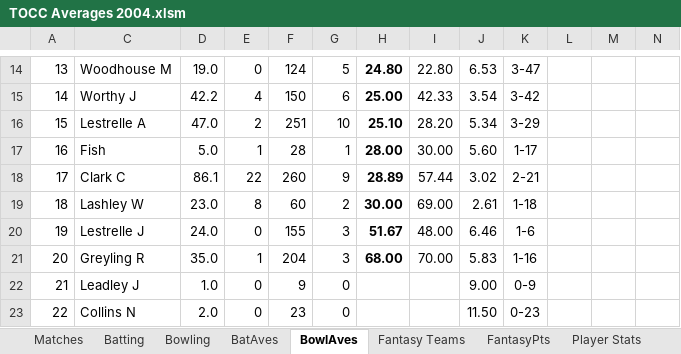
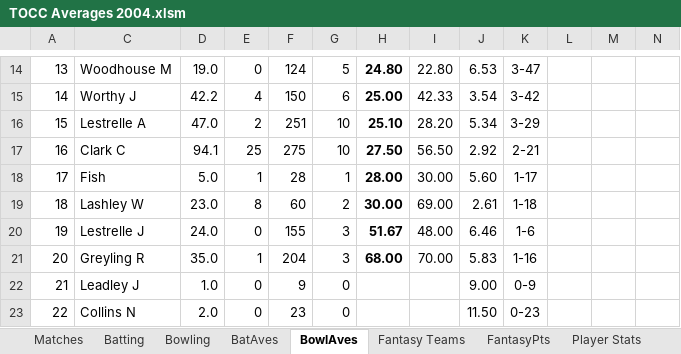
Before and after one commit to mikewoodhouse/stan, an Excel workbook: data/xldata/TOCC Averages 2004.xlsm, sheet BowlAves, drawn as a sheet; only a part is shown, gaps mark what is left out; values as stored, in another font and other column widths than the file's, no borders; the diff covers the shown part only; the diff names each change by its address in the sheet, - before the commit and + after, or states it on an @@ line.

```diff
--- a/data/xldata/TOCC Averages 2004.xlsm (sheet BowlAves)
+++ b/data/xldata/TOCC Averages 2004.xlsm (sheet BowlAves)
-C17: Fish
+C17: Clark C
-D17: 5.0
+D17: 94.1
-E17: 1
+E17: 25
-F17: 28
+F17: 275
-G17: 1
+G17: 10
-H17: 28.00
+H17: 27.50
-I17: 30.00
+I17: 56.50
-J17: 5.60
+J17: 2.92
-K17: 1-17
+K17: 2-21
-C18: Clark C
+C18: Fish
-D18: 86.1
+D18: 5.0
-E18: 22
+E18: 1
-F18: 260
+F18: 28
-G18: 9
+G18: 1
-H18: 28.89
+H18: 28.00
-I18: 57.44
+I18: 30.00
-J18: 3.02
+J18: 5.60
-K18: 2-21
+K18: 1-17
```
Also changed, not shown: 51 edited cells elsewhere in this sheet, sheet Bowling, sheet FantasyPts, sheet Batting, sheet Player Stats, sheet Fantasy Teams, sheet Matches, hidden cells, charts or pictures, data/xldata/TOCC Averages 1997.xlsm, data/xldata/TOCC Averages 2003.xlsm, 14 other files.
